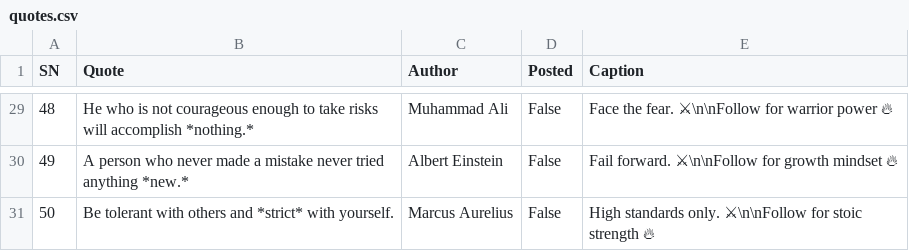
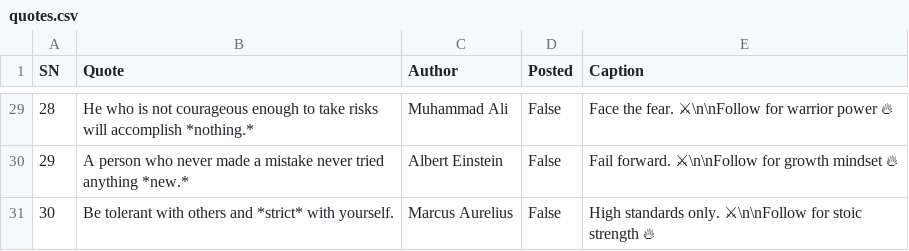
Before and after one commit to ansarisamaddev-byte/Automate-Video-Generator, a CSV file: quotes.csv, drawn as a sheet; only a part is shown, gaps mark what is left out; the diff covers the shown part only; the diff names each change by its address in the sheet, - before the commit and + after, or states it on an @@ line.

```diff
--- a/quotes.csv
+++ b/quotes.csv
-A29 (SN): 48
+A29 (SN): 28
-A30 (SN): 49
+A30 (SN): 29
-A31 (SN): 50
+A31 (SN): 30
```
Also changed, not shown: 27 edited cells elsewhere in this file.
